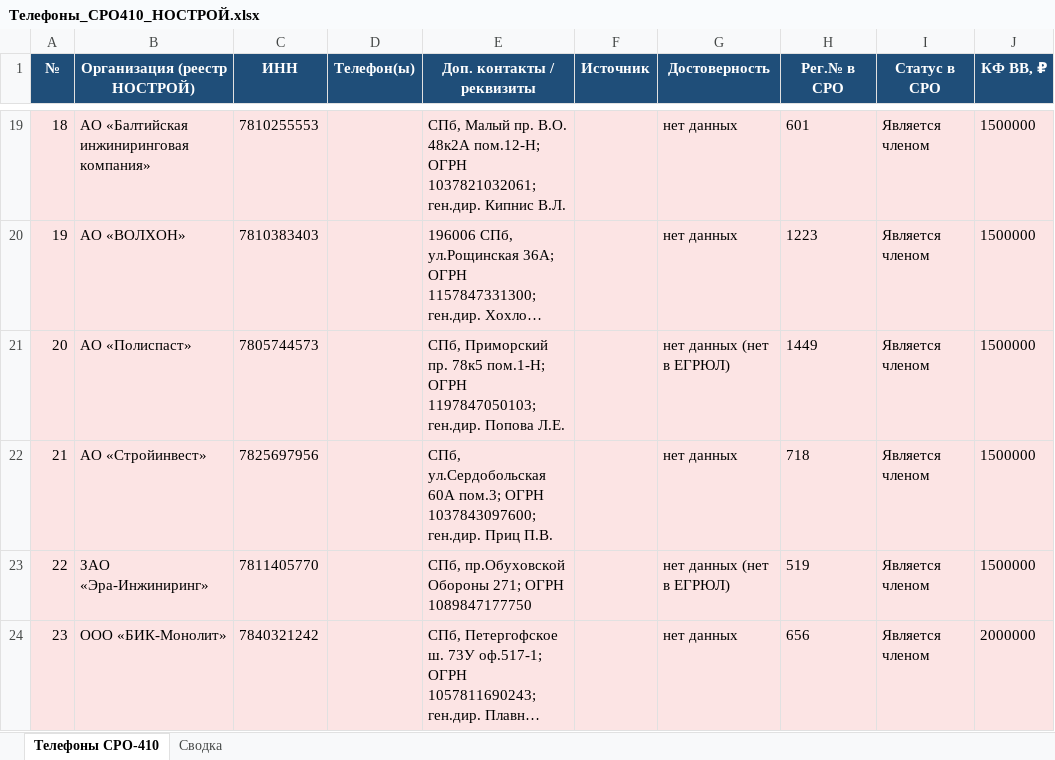
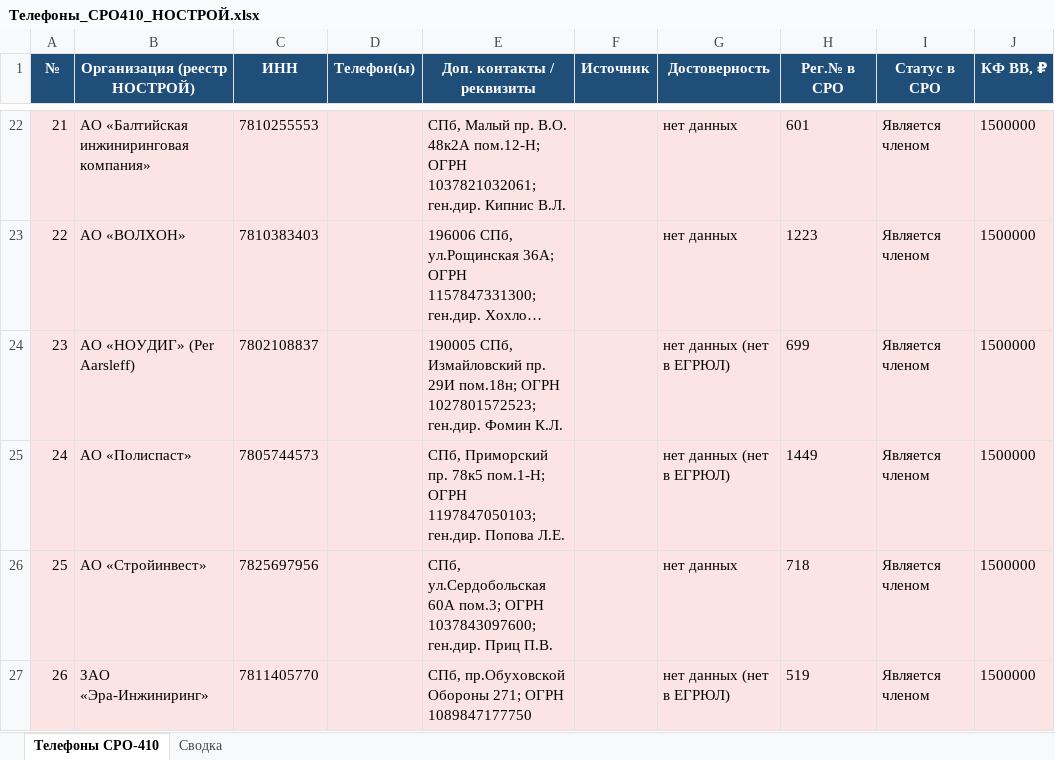
Before and after one commit to caesart966-web/first_reposirtory, an Excel workbook: Телефоны_СРО410_НОСТРОЙ.xlsx, sheet Телефоны СРО-410, drawn as a sheet; only a part is shown, gaps mark what is left out; the shorter side is filled out with more unchanged rows; long unchanged cells end in …; values as stored, in another font and other column widths than the file's, no borders; the diff covers the shown part only; the diff names each change by its address in the sheet, - before the commit and + after, or states it on an @@ line.

```diff
--- a/Телефоны_СРО410_НОСТРОЙ.xlsx (sheet Телефоны СРО-410)
+++ b/Телефоны_СРО410_НОСТРОЙ.xlsx (sheet Телефоны СРО-410)
@@ column A (№) renumbered between rows 4 and 72 @@
+row 24: 23 | АО «НОУДИГ» (Per Aarsleff) | 7802108837 |  | 190005 СПб, Измайловский пр. 29И пом.18н; ОГРН 1027801572523; ген.дир. Фомин К.Л. |  | нет данных (нет в ЕГРЮЛ) | 699 | Является членом | 1500000
```
Also changed, not shown: 23 added rows elsewhere in this sheet, sheet Сводка, 1 other file.
